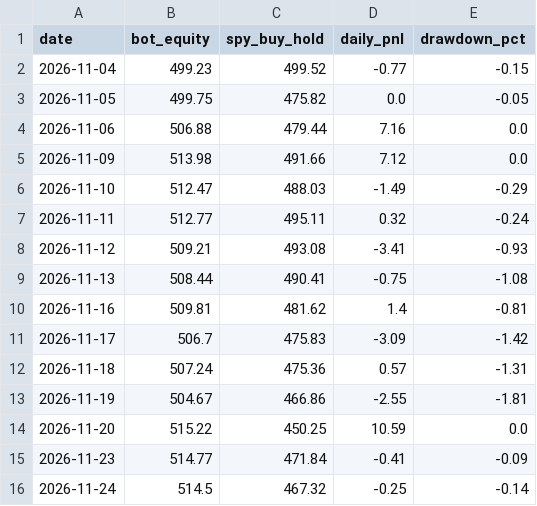
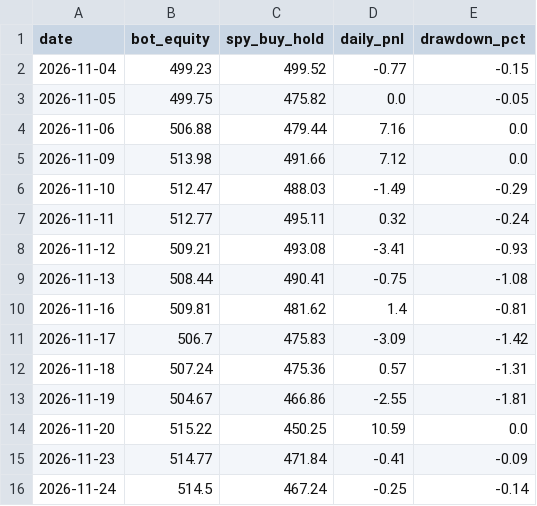
Before and after one commit to TheutzuBosu/theo-trading-bot, a CSV file: state/equity.csv, drawn as a sheet.

Commit message:
chore(state): actualizare equity.csv

```diff
--- a/state/equity.csv
+++ b/state/equity.csv
@@ -15,2 +15,2 @@ date,bot_equity,spy_buy_hold,daily_pnl,drawdown_pct
 2026-11-23,514.77,471.84,-0.41,-0.09
-2026-11-24,514.5,467.32,-0.25,-0.14
+2026-11-24,514.5,467.24,-0.25,-0.14
```
